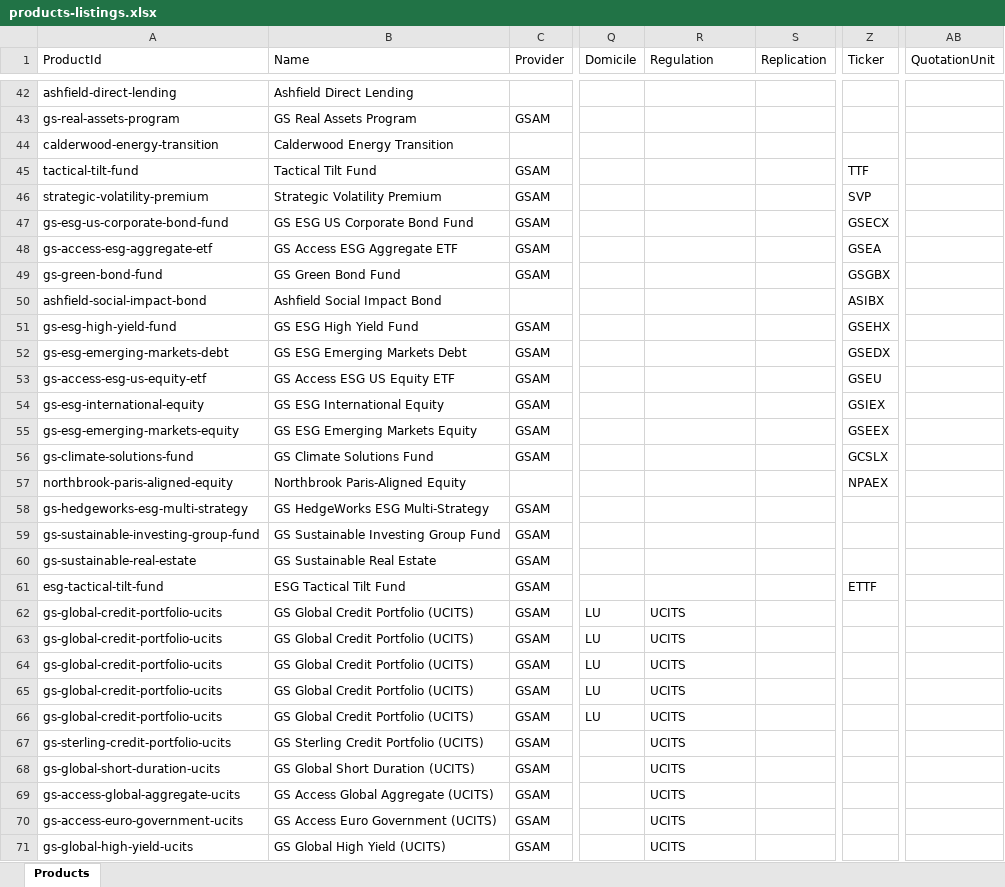
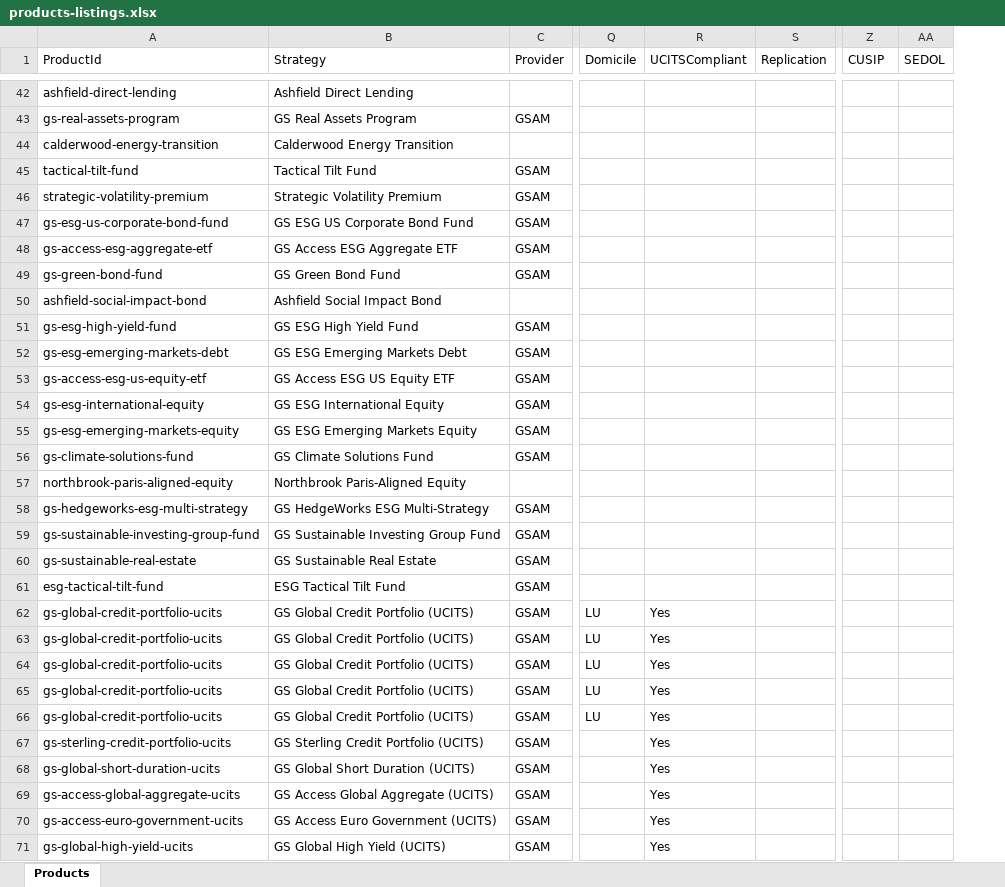
Before and after one commit to fabarker/proposal-tool, an Excel workbook: productSource/products-listings.xlsx, sheet Products, drawn as a sheet; only a part is shown, gaps mark what is left out; values as stored, in another font and other column widths than the file's, no borders; removed rows and columns are numbered as before the commit, all else as after; the diff covers the shown part only; the diff names each change by its address in the sheet, - before the commit and + after, or states it on an @@ line.

```diff
--- a/productSource/products-listings.xlsx (sheet Products)
+++ b/productSource/products-listings.xlsx (sheet Products)
+column AA (SEDOL), empty
-column AB (QuotationUnit), empty
-B1: Name
+B1: Strategy
-R1: Regulation
+R1: UCITSCompliant
-Z1: Ticker
+Z1: CUSIP
-Z45 (CUSIP): TTF
+Z45 (CUSIP): (empty)
-Z46 (CUSIP): SVP
+Z46 (CUSIP): (empty)
-Z47 (CUSIP): GSECX
+Z47 (CUSIP): (empty)
-Z48 (CUSIP): GSEA
+Z48 (CUSIP): (empty)
-Z49 (CUSIP): GSGBX
+Z49 (CUSIP): (empty)
-Z50 (CUSIP): ASIBX
+Z50 (CUSIP): (empty)
-Z51 (CUSIP): GSEHX
+Z51 (CUSIP): (empty)
-Z52 (CUSIP): GSEDX
+Z52 (CUSIP): (empty)
-Z53 (CUSIP): GSEU
+Z53 (CUSIP): (empty)
-Z54 (CUSIP): GSIEX
+Z54 (CUSIP): (empty)
-Z55 (CUSIP): GSEEX
+Z55 (CUSIP): (empty)
-Z56 (CUSIP): GCSLX
+Z56 (CUSIP): (empty)
-Z57 (CUSIP): NPAEX
+Z57 (CUSIP): (empty)
-Z61 (CUSIP): ETTF
+Z61 (CUSIP): (empty)
-R62:R71 (UCITSCompliant): UCITS
+R62:R71 (UCITSCompliant): Yes
```
Also changed, not shown: 38 edited cells elsewhere in this sheet, productSource/products.xlsx, 26 other files.
